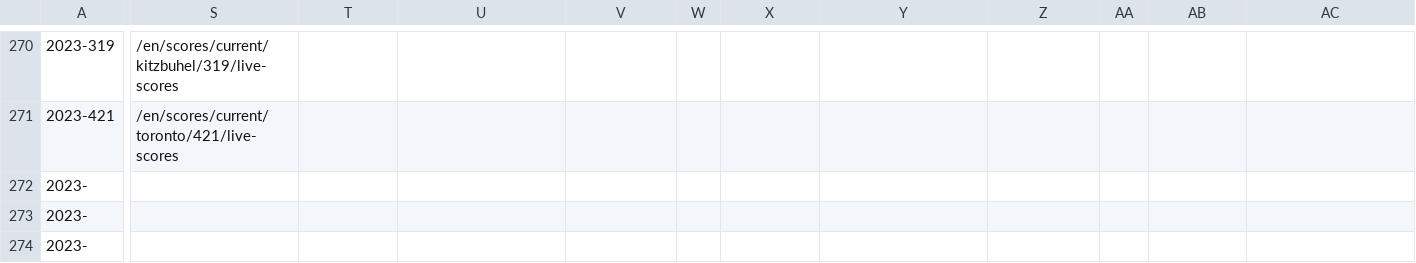
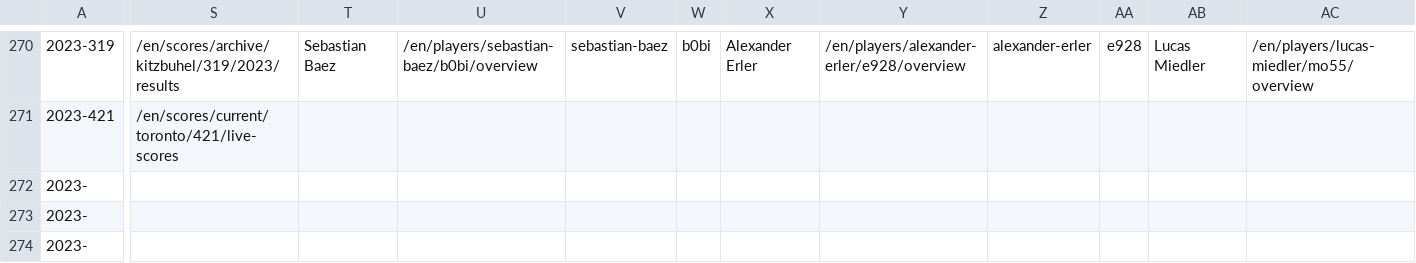
Before and after one commit to armstjc/atp-world-tour-tennis-data, a CSV file: csv/1_tournaments/tournaments_2020-2023.csv, drawn as a sheet; only a part is shown, gaps mark what is left out; the diff covers the shown part only; the diff names each change by its address in the sheet, - before the commit and + after, or states it on an @@ line.

```diff
--- a/csv/1_tournaments/tournaments_2020-2023.csv
+++ b/csv/1_tournaments/tournaments_2020-2023.csv
-S270: /en/scores/current/kitzbuhel/319/live-scores
+S270: /en/scores/archive/kitzbuhel/319/2023/results
-T270: (empty)
+T270: Sebastian Baez
-U270: (empty)
+U270: /en/players/sebastian-baez/b0bi/overview
-V270: (empty)
+V270: sebastian-baez
-W270: (empty)
+W270: b0bi
-X270: (empty)
+X270: Alexander Erler
-Y270: (empty)
+Y270: /en/players/alexander-erler/e928/overview
-Z270: (empty)
+Z270: alexander-erler
-AA270: (empty)
+AA270: e928
-AB270: (empty)
+AB270: Lucas Miedler
-AC270: (empty)
+AC270: /en/players/lucas-miedler/mo55/overview
```
Also changed, not shown: 32 edited cells elsewhere in this file.
